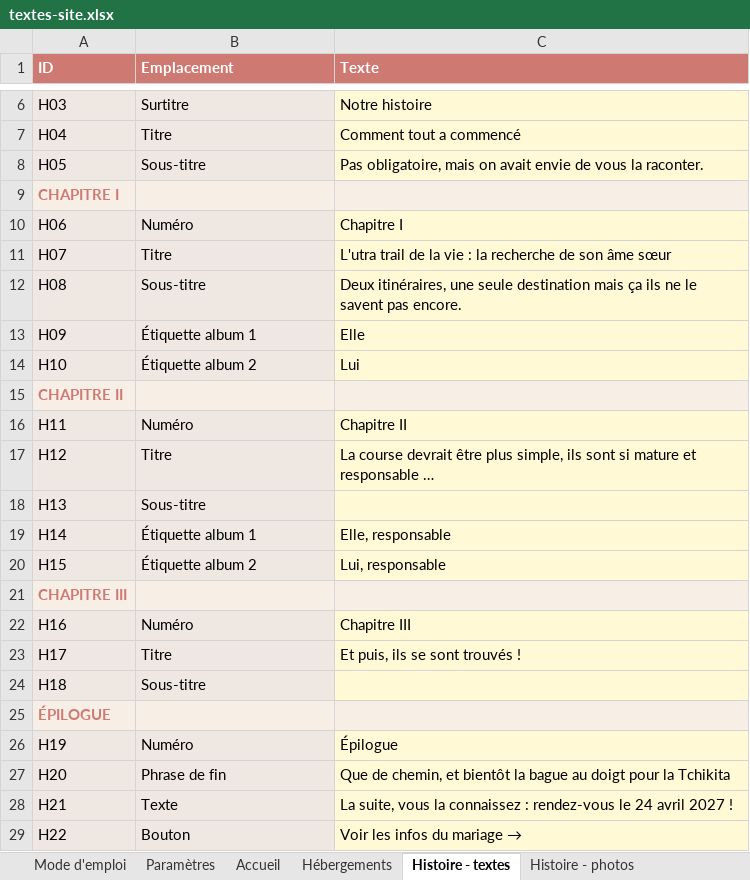
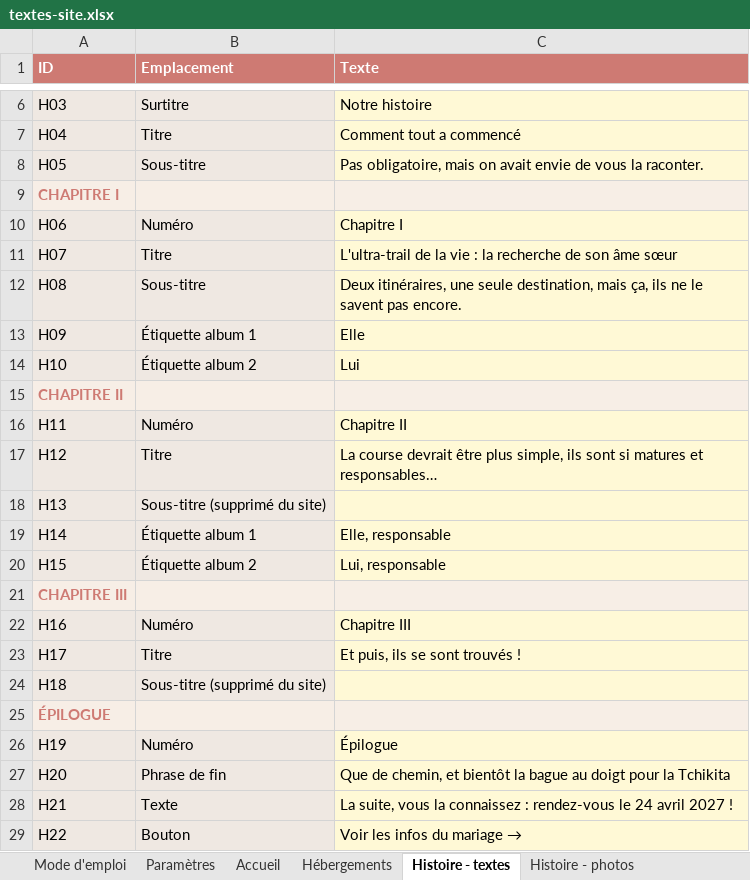
Before and after one commit to Aldaiaur/mariage-en-terre-du-milieu, an Excel workbook: textes-site.xlsx, sheet Histoire - textes, drawn as a sheet; only a part is shown, gaps mark what is left out; values as stored, in another font and other column widths than the file's, no borders; the diff names each change by its address in the sheet, - before the commit and + after, or states it on an @@ line.

```diff
--- a/textes-site.xlsx (sheet Histoire - textes)
+++ b/textes-site.xlsx (sheet Histoire - textes)
-C11 (Texte): L'utra trail de la…
+C11 (Texte): L'ultra-trail de la…
-C12 (Texte): …une seule destination mais ça ils ne…
+C12 (Texte): …une seule destination, mais ça, ils ne…
-C17 (Texte): …sont si mature et responsable …
+C17 (Texte): …sont si matures et responsables…
-B18 (Emplacement): Sous-titre
+B18 (Emplacement): Sous-titre (supprimé du site)
-B24 (Emplacement): Sous-titre
+B24 (Emplacement): Sous-titre (supprimé du site)
```
Also changed, not shown: sheet Histoire - photos, sheet Accueil, sheet Hébergements, sheet Mode d'emploi.
